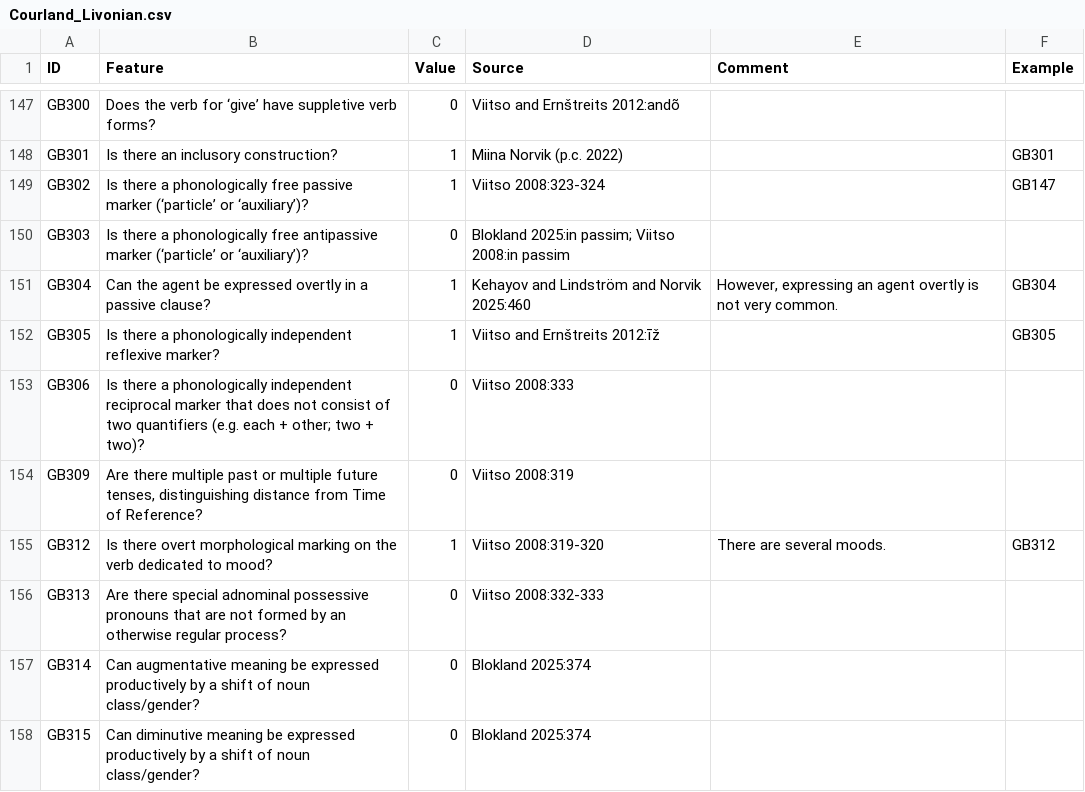
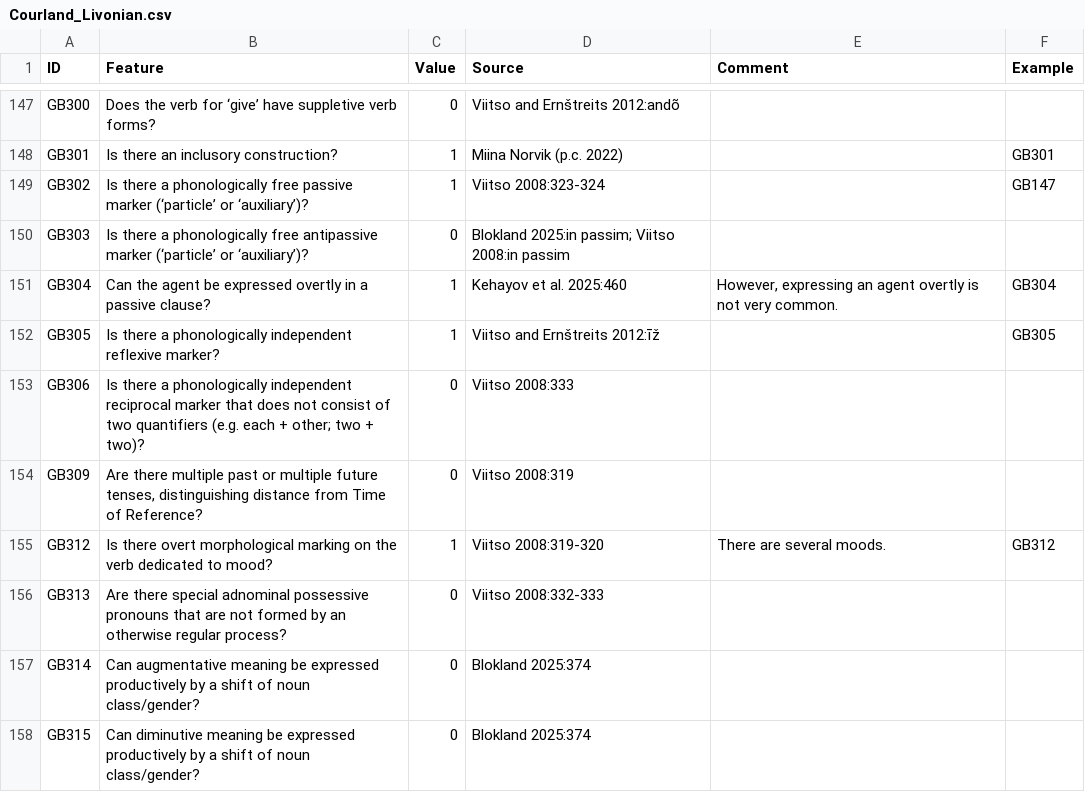
Before and after one commit to cldf-datasets/uratyp, a CSV file: raw/GB/language-tables/Courland_Livonian.csv, drawn as a sheet; only a part is shown, gaps mark what is left out.

```diff
--- a/raw/GB/language-tables/Courland_Livonian.csv
+++ b/raw/GB/language-tables/Courland_Livonian.csv
@@ -150,3 +150,3 @@ GB302,Is there a phonologically free passive marker (‘particle’ or ‘auxili
 GB303,Is there a phonologically free antipassive marker (‘particle’ or ‘auxiliary’)?,0,Blokland 2025:in passim; Viitso 2008:in passim,,
-GB304,Can the agent be expressed overtly in a passive clause?,1,Kehayov and Lindström and Norvik 2025:460,"However, expressing an agent overtly is not very common.",GB304
+GB304,Can the agent be expressed overtly in a passive clause?,1,Kehayov et al. 2025:460,"However, expressing an agent overtly is not very common.",GB304
 GB305,Is there a phonologically independent reflexive marker?,1,Viitso and Ernštreits 2012:īž,,GB305
```
Also changed, not shown: raw/GB/language-tables/East_Mansi.csv, raw/GB/language-tables/Livvi_Karelian.csv, 12 other files.
